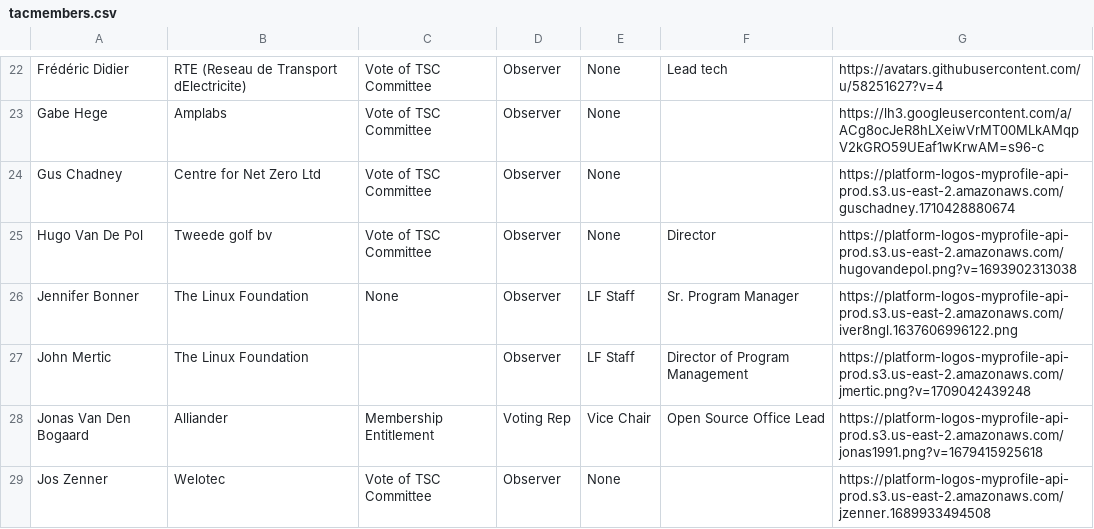
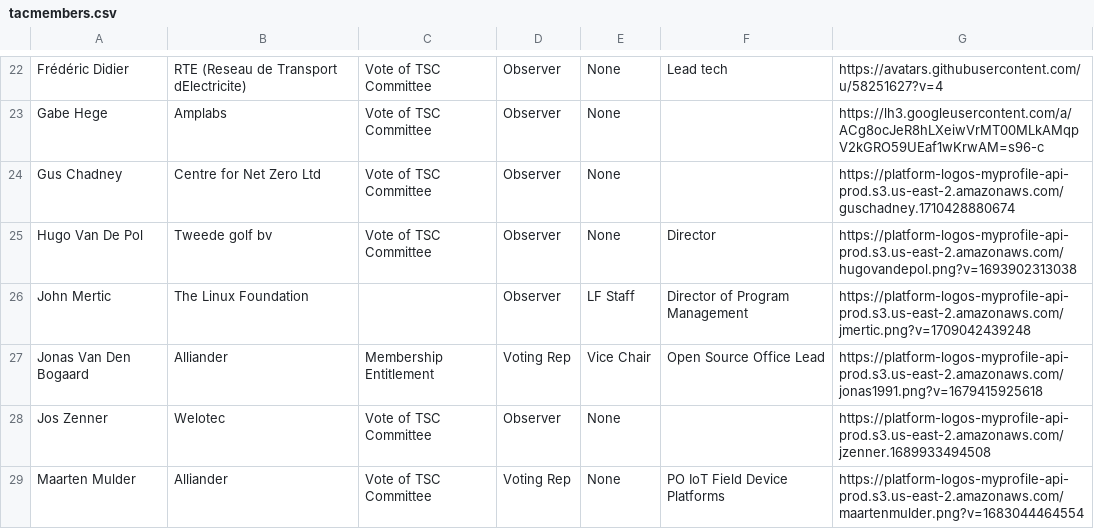
Before and after one commit to lf-energy/tac, a CSV file: _data/tacmembers.csv, drawn as a sheet; only a part is shown, gaps mark what is left out; the shorter side is filled out with more unchanged rows.

```diff
--- a/_data/tacmembers.csv
+++ b/_data/tacmembers.csv
@@ -25,3 +25,2 @@ Gus Chadney,Centre for Net Zero Ltd,Vote of TSC Committee,Observer,None,,https:/
 Hugo Van De Pol,Tweede golf bv,Vote of TSC Committee,Observer,None,Director,https://platform-logos-myprofile-api-prod.s3.us-east-2.amazonaws.com/hugovandepol.png?v=1693902313038
-Jennifer Bonner,The Linux Foundation,None,Observer,LF Staff,Sr. Program Manager,https://platform-logos-myprofile-api-prod.s3.us-east-2.amazonaws.com/iver8ngl.1637606996122.png
 John Mertic,The Linux Foundation,,Observer,LF Staff,Director of Program Management,https://platform-logos-myprofile-api-prod.s3.us-east-2.amazonaws.com/jmertic.png?v=1709042439248
```
